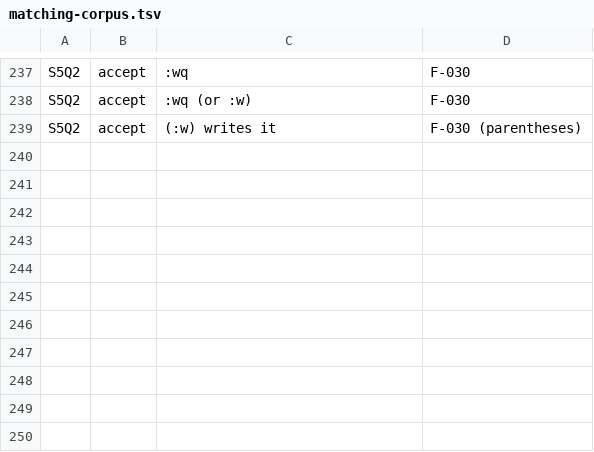
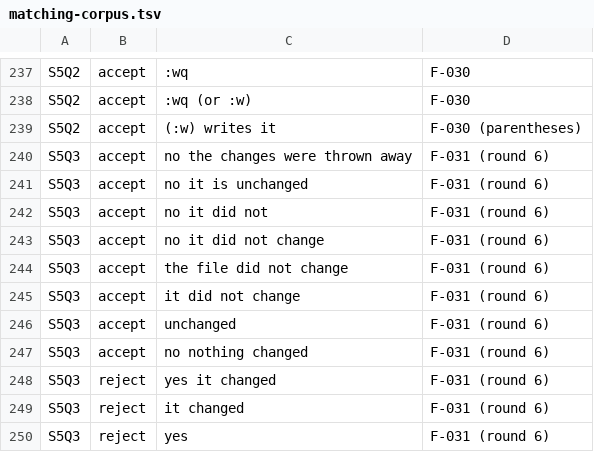
Before and after one commit to jefahnierocks/shelltutor, a TSV file: scripts/matching-corpus.tsv, drawn as a sheet; only a part is shown, gaps mark what is left out.

Commit message:
fix(recall): Stage 5 Q3 exact forms and corpus rows (F-031); cleared lists (O-BC)
Stage 5 Q3 (exact only; the negation guard never applies to exact forms)
gains no the changes were thrown away, no it is unchanged, no it did not
change, the file did not change and no nothing changed beside the forms it
already had (no it did not, it did not change, unchanged). The corpus gains
eight accept rows for them and the reject rows yes it changed and it changed
(235 to 246 cases; five accept rows failed before the change). The Stage 1
cleared list drops clear, and Stage 2's shows cd, cd .. and cd - in place of
cd ~. Source: audit/2026-11-09/walkthroughs.md round 6 (F-031, O-BC); A14.

```diff
--- a/scripts/matching-corpus.tsv
+++ b/scripts/matching-corpus.tsv
@@ -239 +239,12 @@ S5Q2	accept	:wq (or :w)	F-030
 S5Q2	accept	(:w) writes it	F-030 (parentheses)
+S5Q3	accept	no the changes were thrown away	F-031 (round 6)
+S5Q3	accept	no it is unchanged	F-031 (round 6)
+S5Q3	accept	no it did not	F-031 (round 6)
+S5Q3	accept	no it did not change	F-031 (round 6)
+S5Q3	accept	the file did not change	F-031 (round 6)
+S5Q3	accept	it did not change	F-031 (round 6)
+S5Q3	accept	unchanged	F-031 (round 6)
+S5Q3	accept	no nothing changed	F-031 (round 6)
+S5Q3	reject	yes it changed	F-031 (round 6)
+S5Q3	reject	it changed	F-031 (round 6)
+S5Q3	reject	yes	F-031 (round 6)
```
Also changed, not shown: 1 other file.
